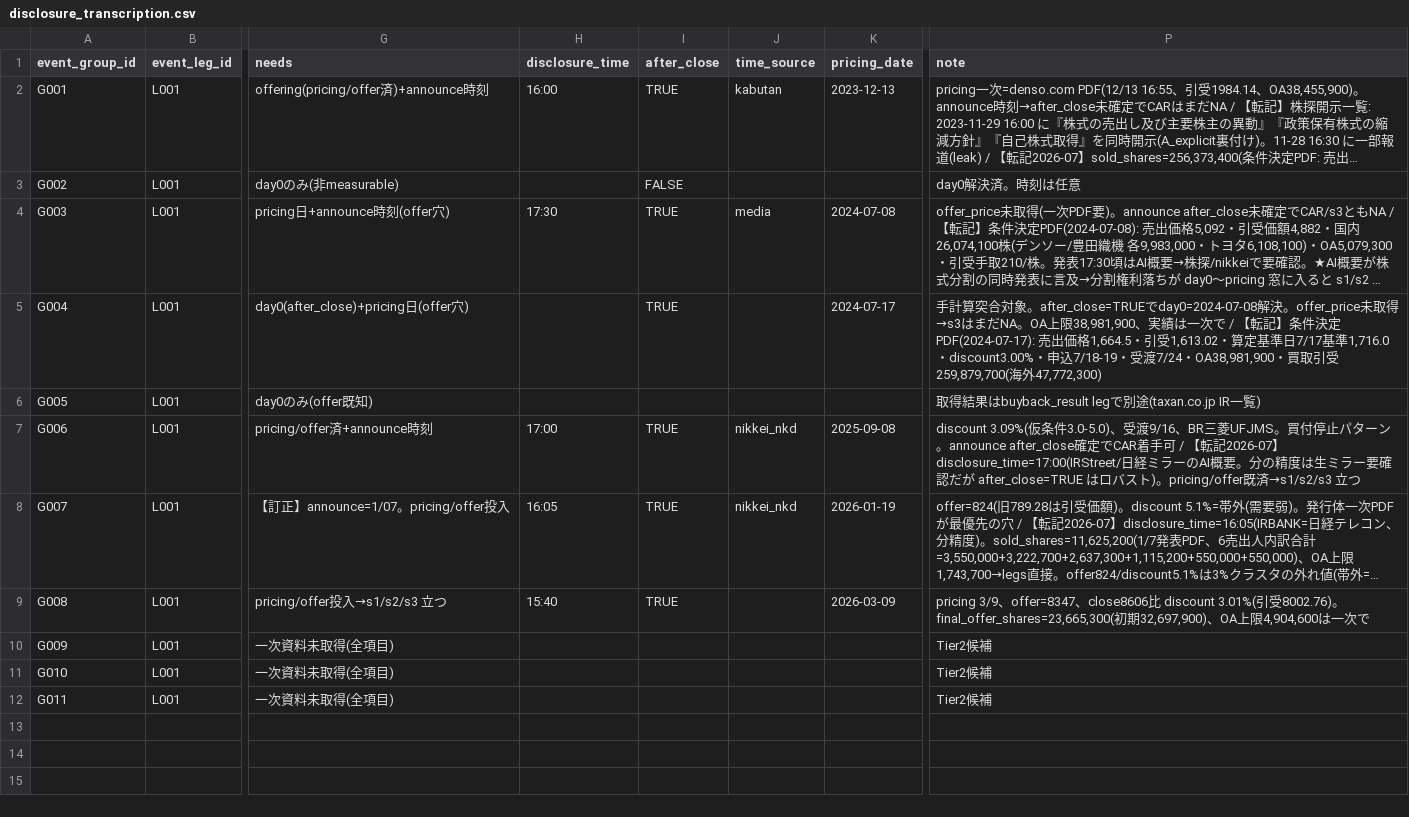
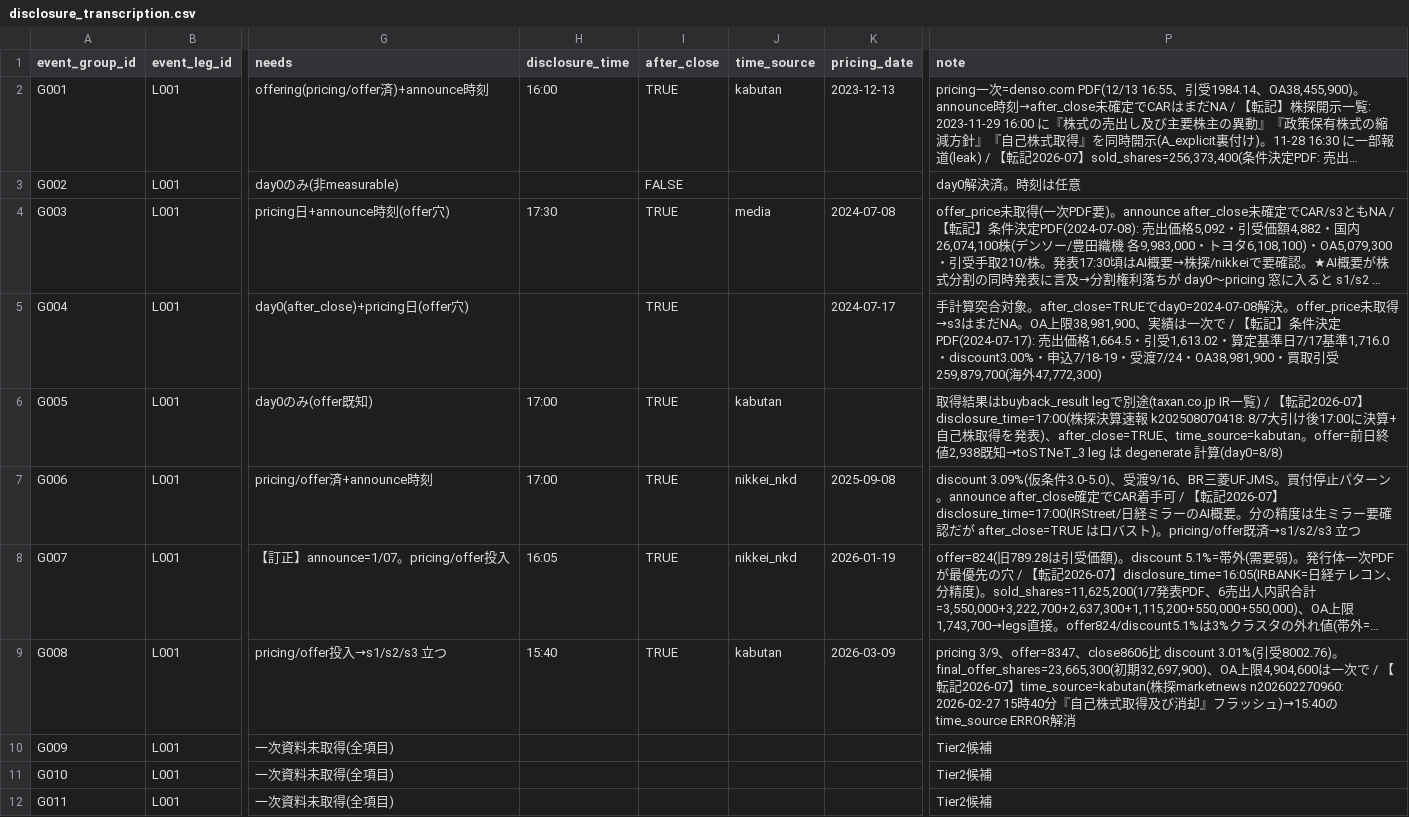
Before and after one commit to yuitokyouni/financial-abm-lab, a CSV file: unwind-tape/transcription/disclosure_transcription.csv, drawn as a sheet; only a part is shown, gaps mark what is left out; long unchanged cells end in …; the diff names each change by its address in the sheet, - before the commit and + after, or states it on an @@ line.

```diff
--- a/unwind-tape/transcription/disclosure_transcription.csv
+++ b/unwind-tape/transcription/disclosure_transcription.csv
-H6 (disclosure_time): (empty)
+H6 (disclosure_time): 17:00
-I6 (after_close): (empty)
+I6 (after_close): TRUE
-J6 (time_source): (empty)
+J6 (time_source): kabutan
-P6 (note): …覧)
+P6 (note): …覧) / 【転記2026-07】disclosure_time=17:00(株探決算速報 k202508070418: 8/7大引け後17:00に決算+自己株取得を発表)、after_close=TRUE、time_source=kabutan。offer=前日終値2,938既知→toSTNeT_3 leg は degenerate 計算(day0=8/8)
-J9 (time_source): (empty)
+J9 (time_source): kabutan
-P9 (note): …次で
+P9 (note): …次で / 【転記2026-07】time_source=kabutan(株探marketnews n202602270960: 2026-02-27 15時40分『自己株式取得及び消却』フラッシュ)→15:40のtime_source ERROR解消
```
Also changed, not shown: unwind-tape/data/parsed/tape/legs.csv, 4 other files.
